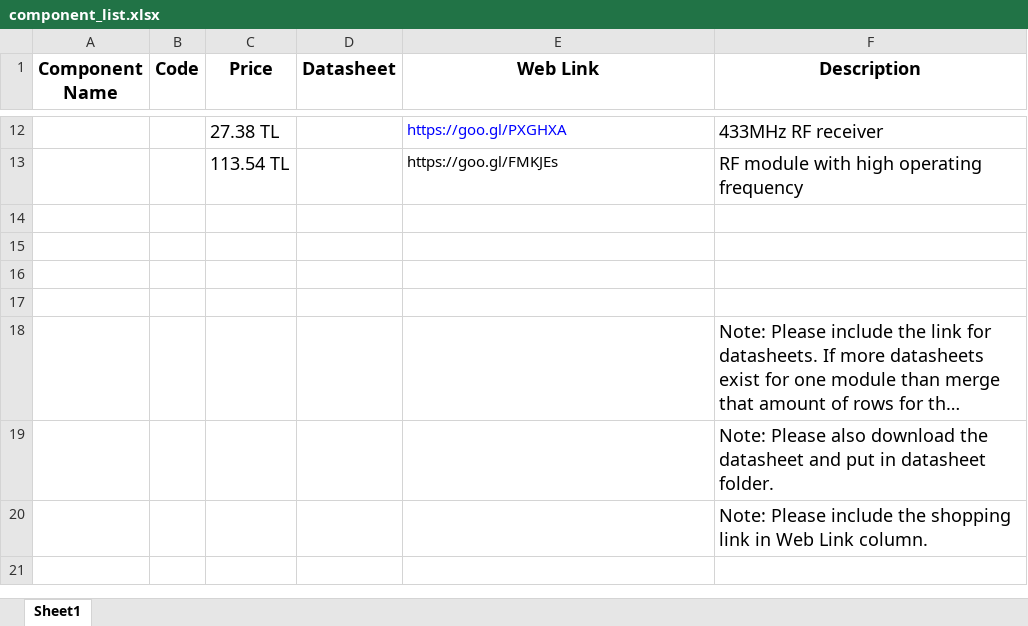
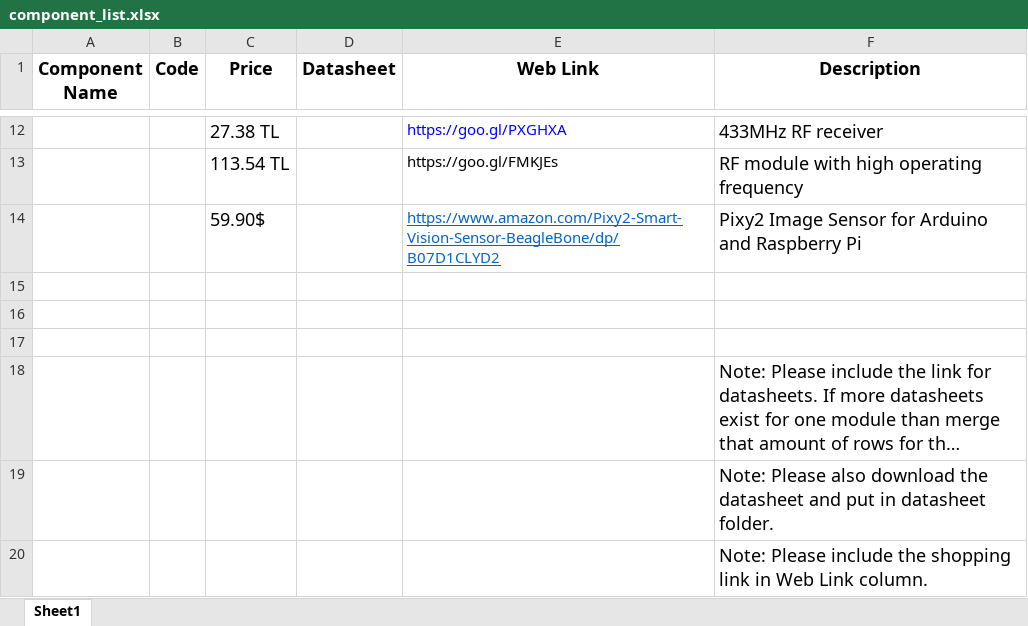
Before and after one commit to temurtas/Capstone_Duayenler, an Excel workbook: resources/component_list.xlsx, sheet Sheet1, drawn as a sheet; only a part is shown, gaps mark what is left out; long unchanged cells end in …; values as stored, in another font and other column widths than the file's, no borders; the diff names each change by its address in the sheet, - before the commit and + after, or states it on an @@ line.

Commit message:
new image sensor added.

```diff
--- a/resources/component_list.xlsx (sheet Sheet1)
+++ b/resources/component_list.xlsx (sheet Sheet1)
-row 14: (empty)
+row 14:  |  | 59.90$ |  | https://www.amazon.com/Pixy2-Smart-Vision-Sensor-BeagleBone/dp/B07D1CLYD2 | Pixy2 Image Sensor for Arduino and Raspberry Pi
```
